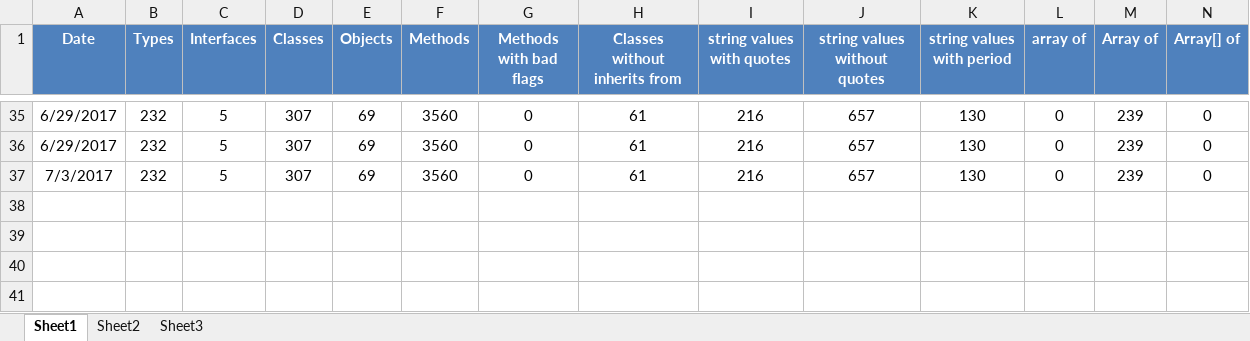
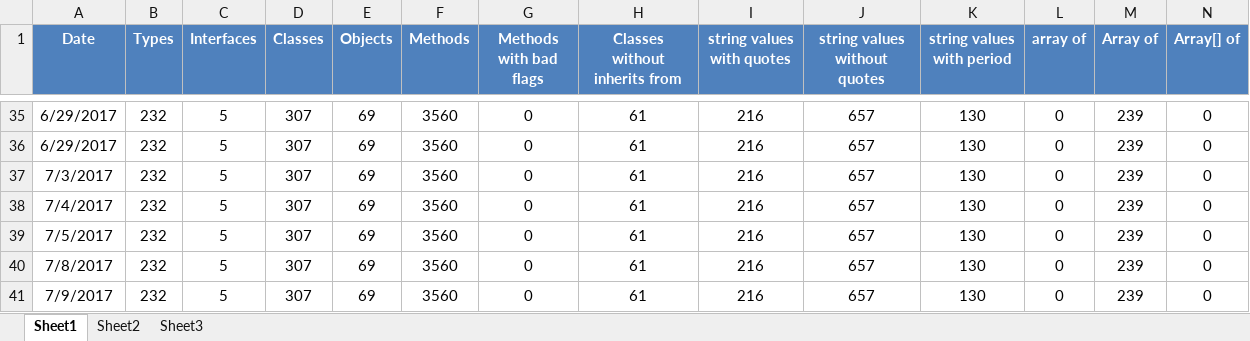
Before and after one commit to kylemwhite/isc, an Excel workbook: referenceDocsMetrics.xlsx, sheet Sheet1, drawn as a sheet; only a part is shown, gaps mark what is left out; values as stored, in another font and other column widths than the file's, no borders; charts and pictures not drawn; rows hold the shown columns only; the diff names each change by its address in the sheet, - before the commit and + after, or states it on an @@ line.

```diff
--- a/referenceDocsMetrics.xlsx (sheet Sheet1)
+++ b/referenceDocsMetrics.xlsx (sheet Sheet1)
+row 38: 7/4/2017 | 232 | 5 | 307 | 69 | 3560 | 0 | 61 | 216 | 657 | 130 | 0 | 239 | 0
+row 39: 7/5/2017 | 232 | 5 | 307 | 69 | 3560 | 0 | 61 | 216 | 657 | 130 | 0 | 239 | 0
+row 40: 7/8/2017 | 232 | 5 | 307 | 69 | 3560 | 0 | 61 | 216 | 657 | 130 | 0 | 239 | 0
+row 41: 7/9/2017 | 232 | 5 | 307 | 69 | 3560 | 0 | 61 | 216 | 657 | 130 | 0 | 239 | 0
```
Also changed, not shown: charts or pictures, 7 other files.
